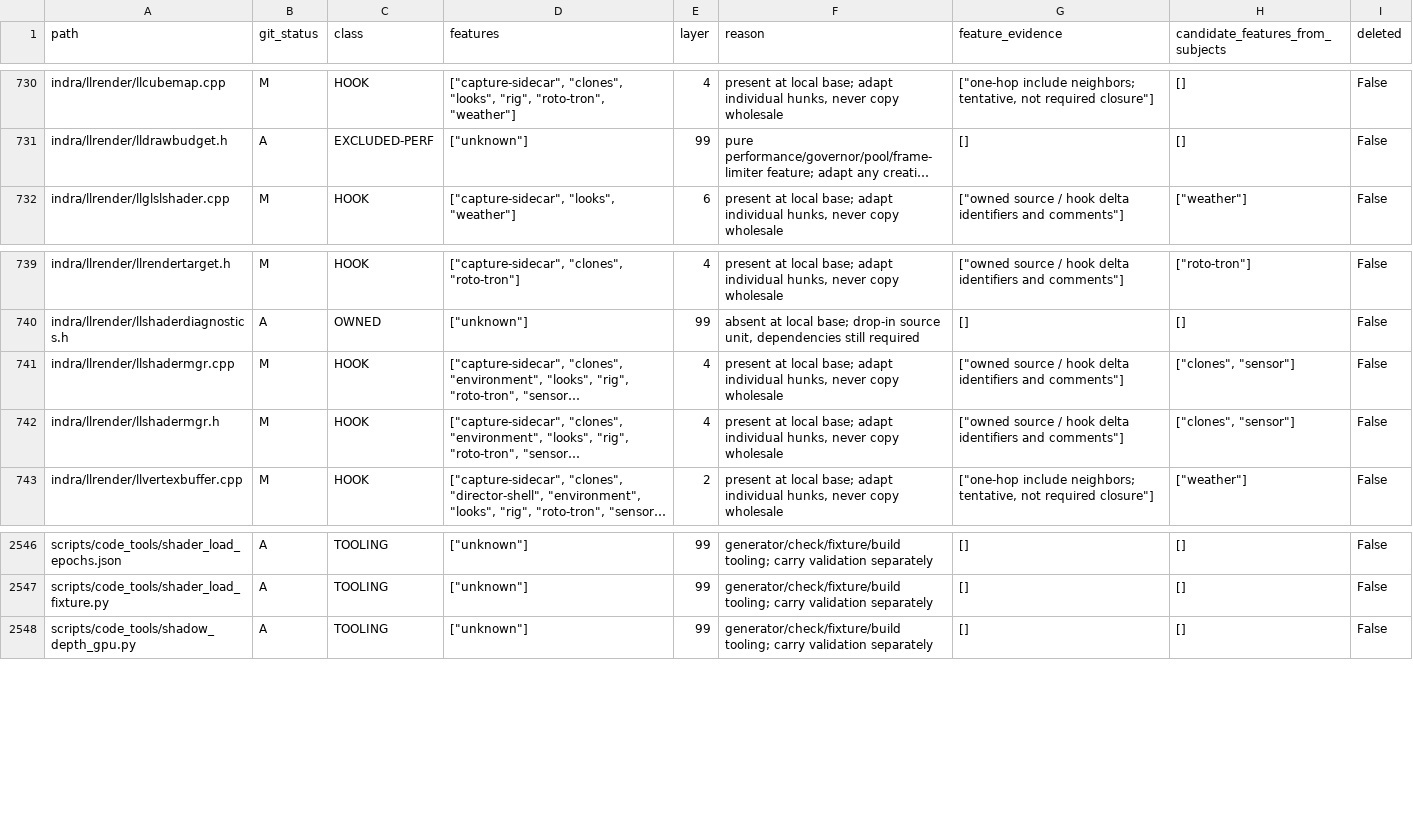
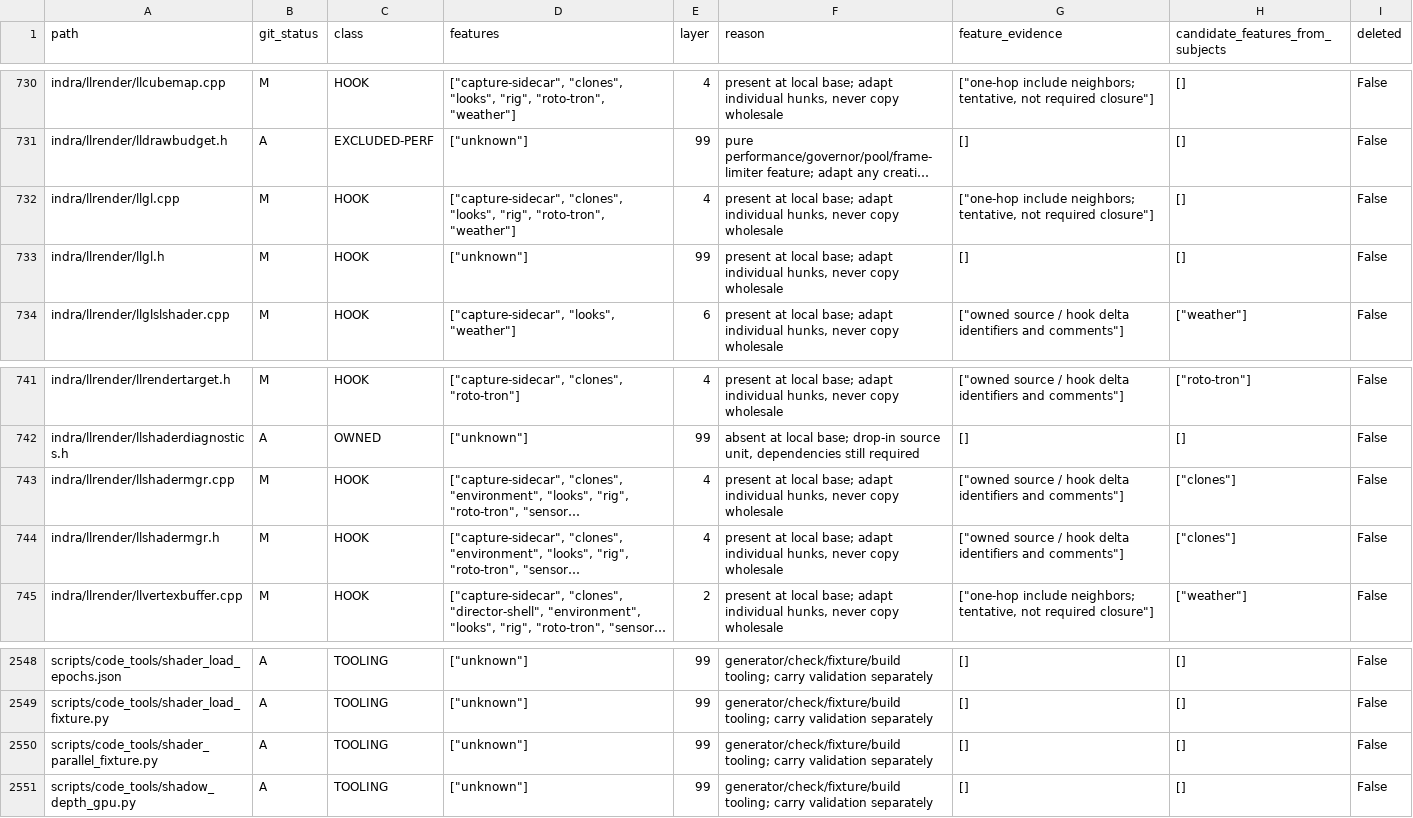
Before and after one commit to bwlupus-ctrl/Alchemy-Machinima, a CSV file: doc/director_suitcase/inventory.csv, drawn as a sheet; only a part is shown, gaps mark what is left out; long unchanged cells end in …; addresses are those after the commit; the diff names each change by its address in the sheet, - before the commit and + after, or states it on an @@ line.

```diff
--- a/doc/director_suitcase/inventory.csv
+++ b/doc/director_suitcase/inventory.csv
+row 732: indra/llrender/llgl.cpp | M | HOOK | ["capture-sidecar", "clones", "looks", "rig", "roto-tron", "weather"] | 4 | present at local base; adapt individual hunks, never copy wholesale | ["one-hop include neighbors; tentative, not required closure"] | [] | False
+row 733: indra/llrender/llgl.h | M | HOOK | ["unknown"] | 99 | present at local base; adapt individual hunks, never copy wholesale | [] | [] | False
-H743:H744 (candidate_features_from_subjects): ["clones", "sensor"]
+H743:H744 (candidate_features_from_subjects): ["clones"]
+row 2550: scripts/code_tools/shader_parallel_fixture.py | A | TOOLING | ["unknown"] | 99 | generator/check/fixture/build tooling; carry validation separately | [] | [] | False
```
Also changed, not shown: doc/director_suitcase/settings.csv, 28 other files.
